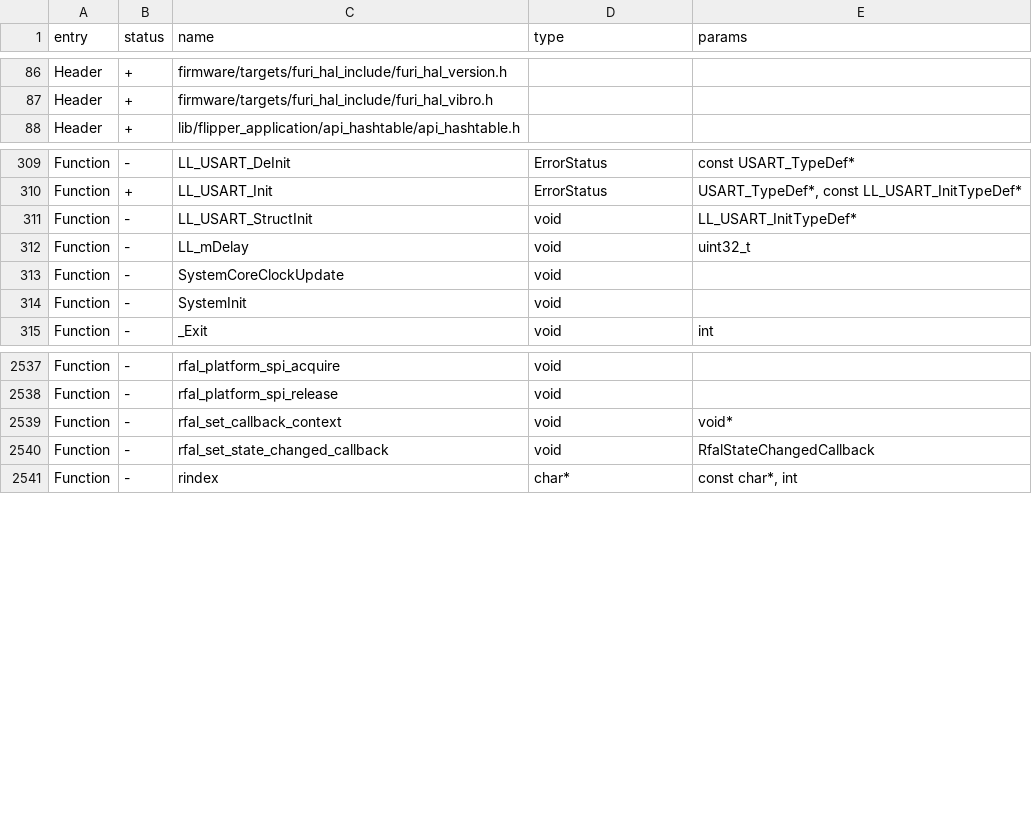
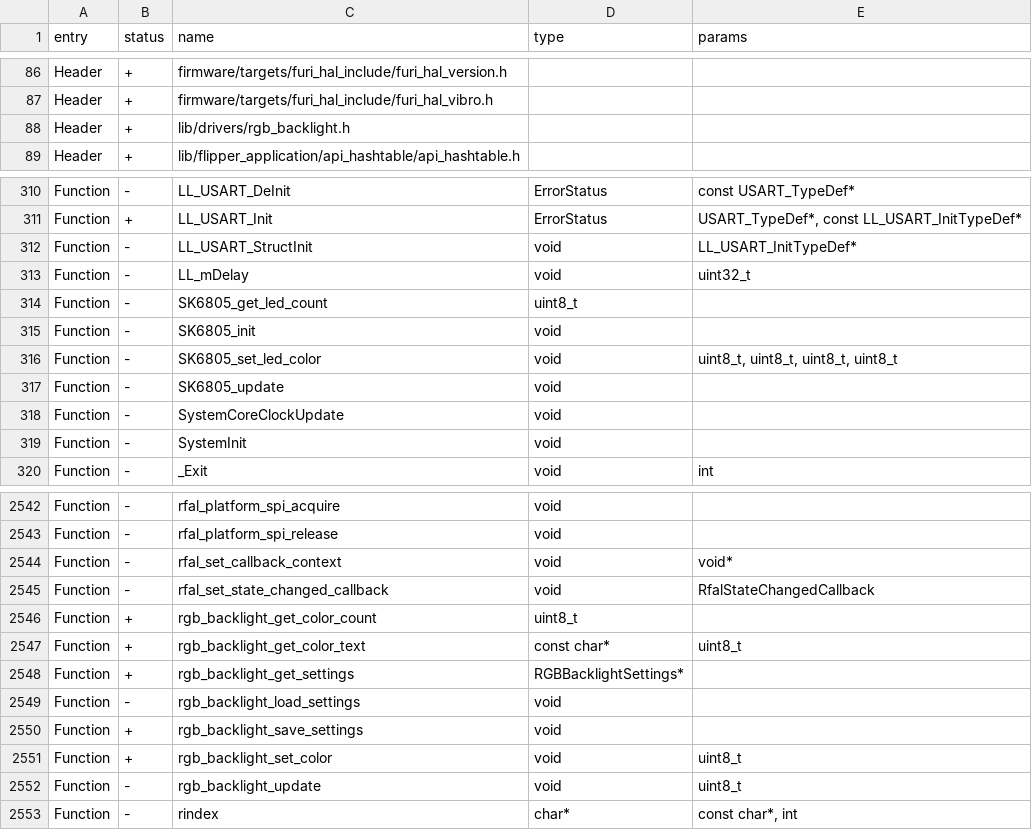
Before and after one commit to WireSeed/FlipperZero-RogueMaster, a CSV file: firmware/targets/f7/api_symbols.csv, drawn as a sheet; only a part is shown, gaps mark what is left out; the diff names each change by its address in the sheet, - before the commit and + after, or states it on an @@ line.

Commit message:
RGB Stuff
Update furi_hal_light.c, Update api_symbols.csv, More RGB, Update api_symbols.csv

```diff
--- a/firmware/targets/f7/api_symbols.csv
+++ b/firmware/targets/f7/api_symbols.csv
+row 88: Header | + | lib/drivers/rgb_backlight.h
+row 314: Function | - | SK6805_get_led_count | uint8_t
+row 315: Function | - | SK6805_init | void
+row 316: Function | - | SK6805_set_led_color | void | uint8_t, uint8_t, uint8_t, uint8_t
+row 317: Function | - | SK6805_update | void
+row 2546: Function | + | rgb_backlight_get_color_count | uint8_t
+row 2547: Function | + | rgb_backlight_get_color_text | const char* | uint8_t
+row 2548: Function | + | rgb_backlight_get_settings | RGBBacklightSettings*
+row 2549: Function | - | rgb_backlight_load_settings | void
+row 2550: Function | + | rgb_backlight_save_settings | void
+row 2551: Function | + | rgb_backlight_set_color | void | uint8_t
+row 2552: Function | - | rgb_backlight_update | void | uint8_t
```
Also changed, not shown: 6 other files.
